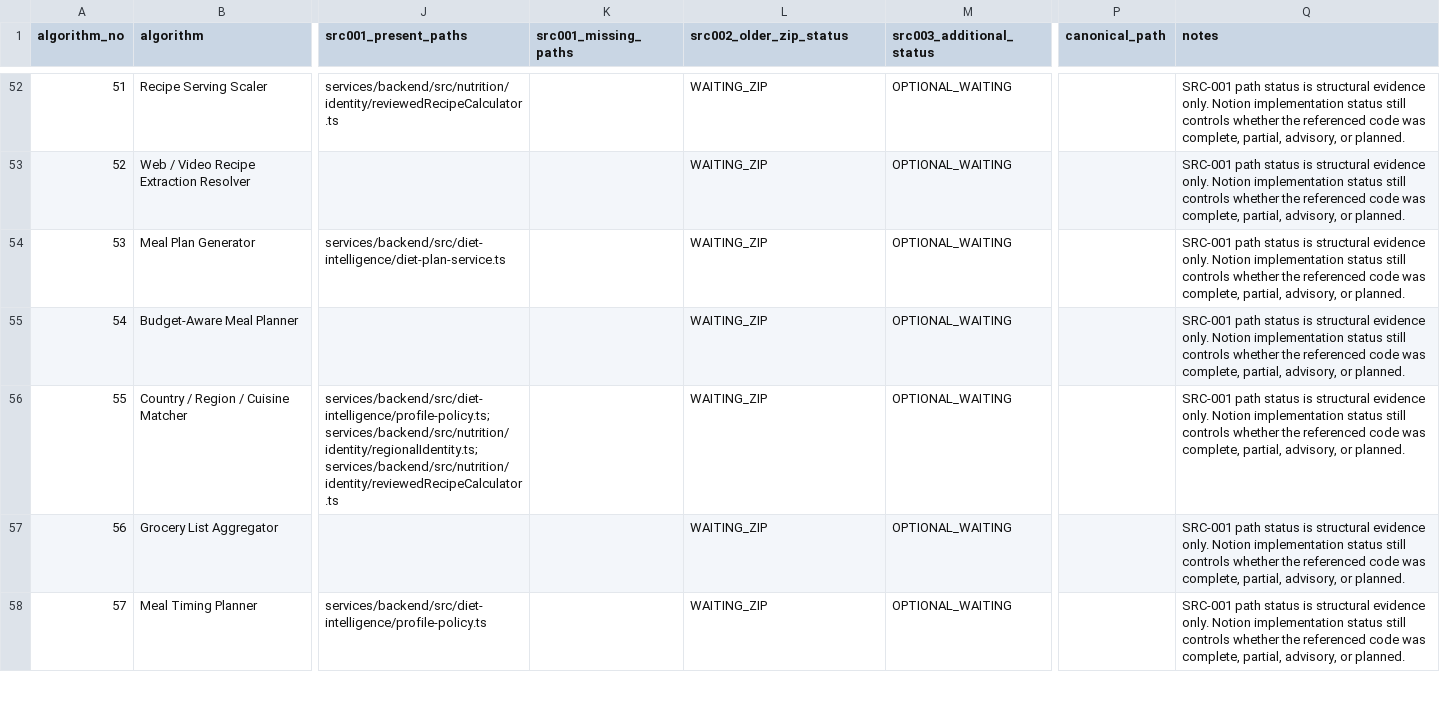
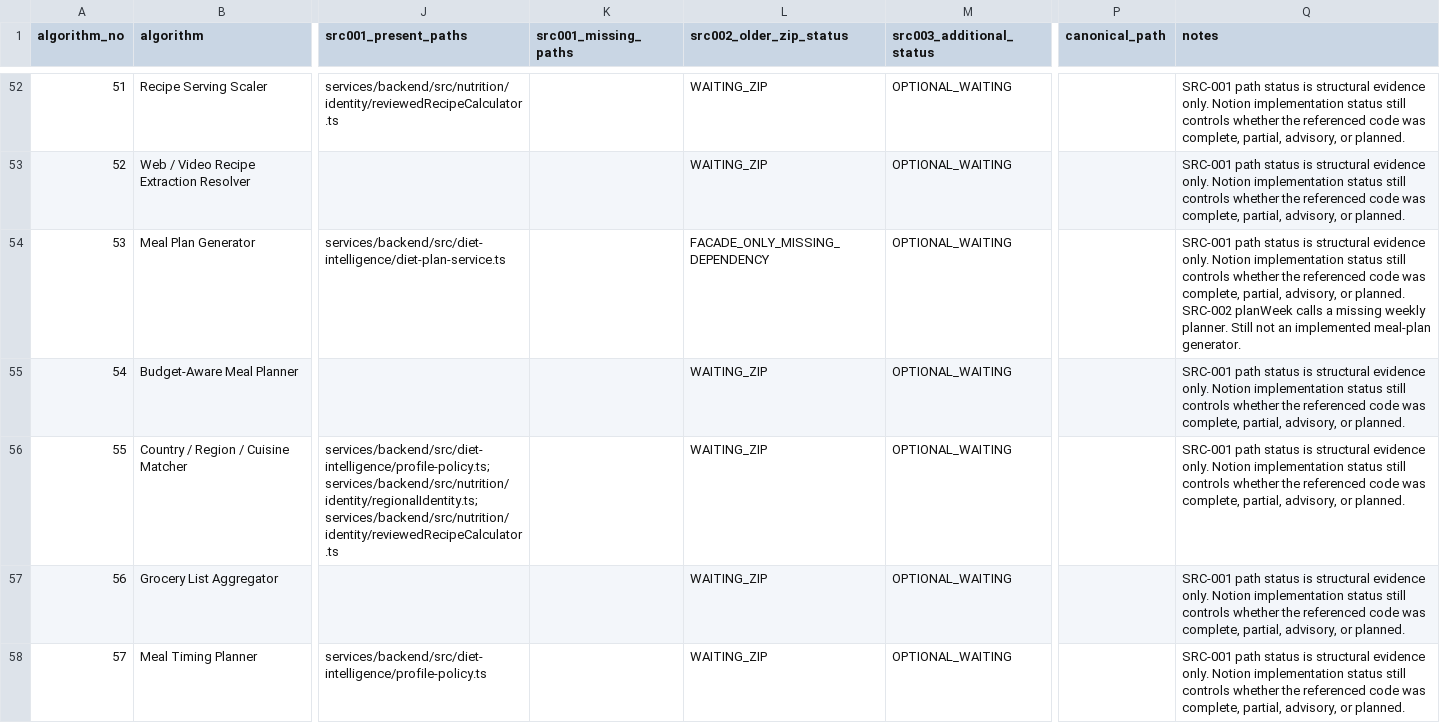
Before and after one commit to angish872-commits/movefule-2, a CSV file: docs/reconciliation/ALGORITHM_RECONCILIATION_MATRIX.csv, drawn as a sheet; only a part is shown, gaps mark what is left out; the diff covers the shown part only; the diff names each change by its address in the sheet, - before the commit and + after, or states it on an @@ line.

```diff
--- a/docs/reconciliation/ALGORITHM_RECONCILIATION_MATRIX.csv
+++ b/docs/reconciliation/ALGORITHM_RECONCILIATION_MATRIX.csv
-L54 (src002_older_zip_status): WAITING_ZIP
+L54 (src002_older_zip_status): FACADE_ONLY_MISSING_DEPENDENCY
-Q54 (notes): …or planned.
+Q54 (notes): …or planned. SRC-002 planWeek calls a missing weekly planner. Still not an implemented meal-plan generator.
```
Also changed, not shown: 22 edited cells elsewhere in this file.
